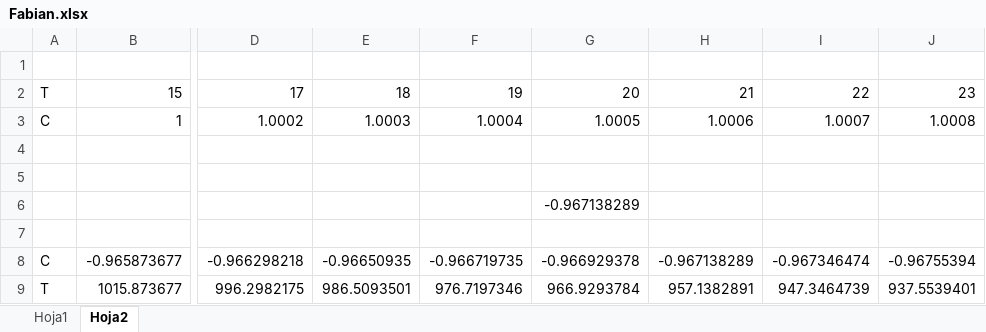
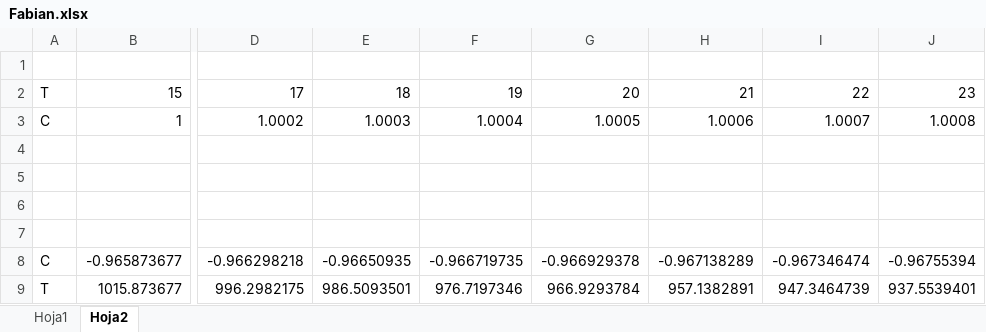
Before and after one commit to FabianMontoya-zz/MetodosNumericos, an Excel workbook: PARCIAL II/Fabian.xlsx, sheet Hoja2, drawn as a sheet; only a part is shown, gaps mark what is left out; values as stored, in another font and other column widths than the file's, no borders; the diff names each change by its address in the sheet, - before the commit and + after, or states it on an @@ line.

```diff
--- a/PARCIAL II/Fabian.xlsx (sheet Hoja2)
+++ b/PARCIAL II/Fabian.xlsx (sheet Hoja2)
-G6: -0.967138289
+G6: (empty)
```
Also changed, not shown: charts or pictures, PARCIAL II/PRIMER PUNTO.xlsx, 9 other files.
